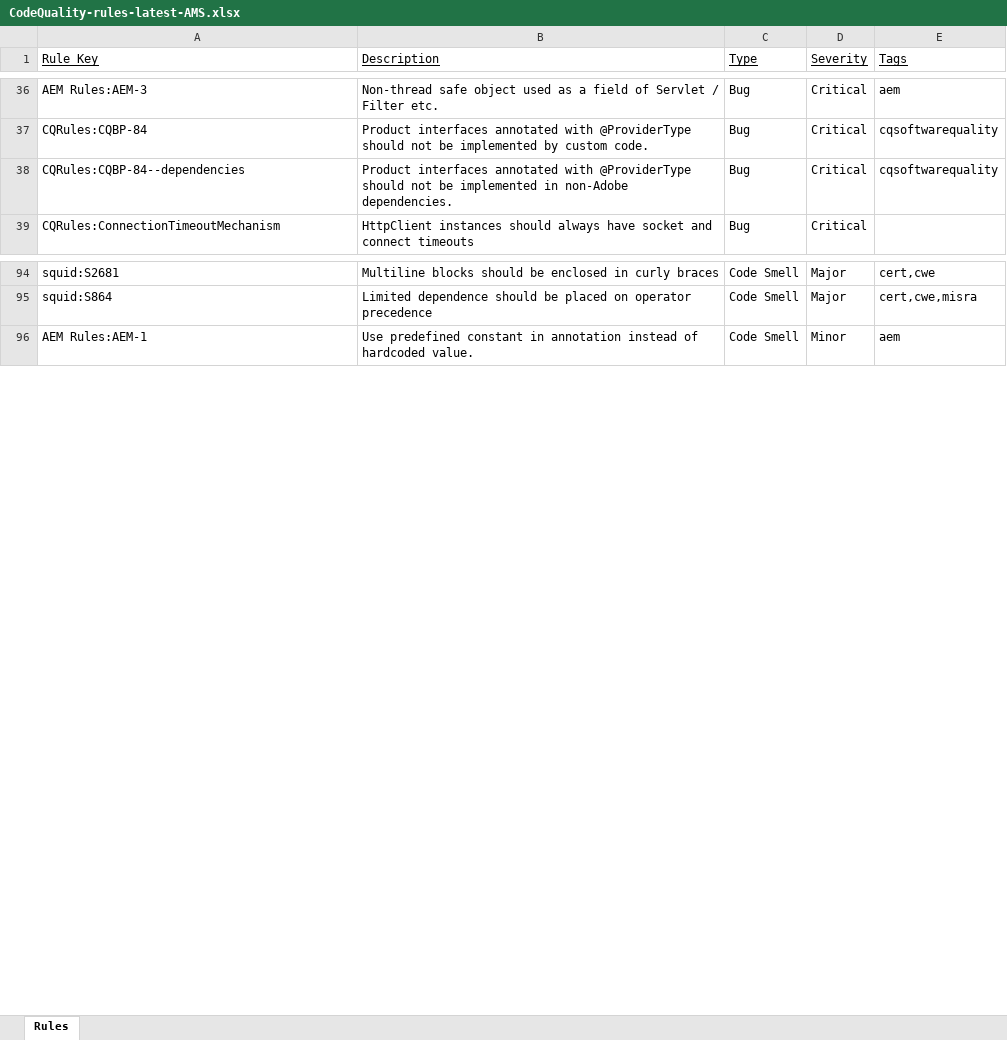
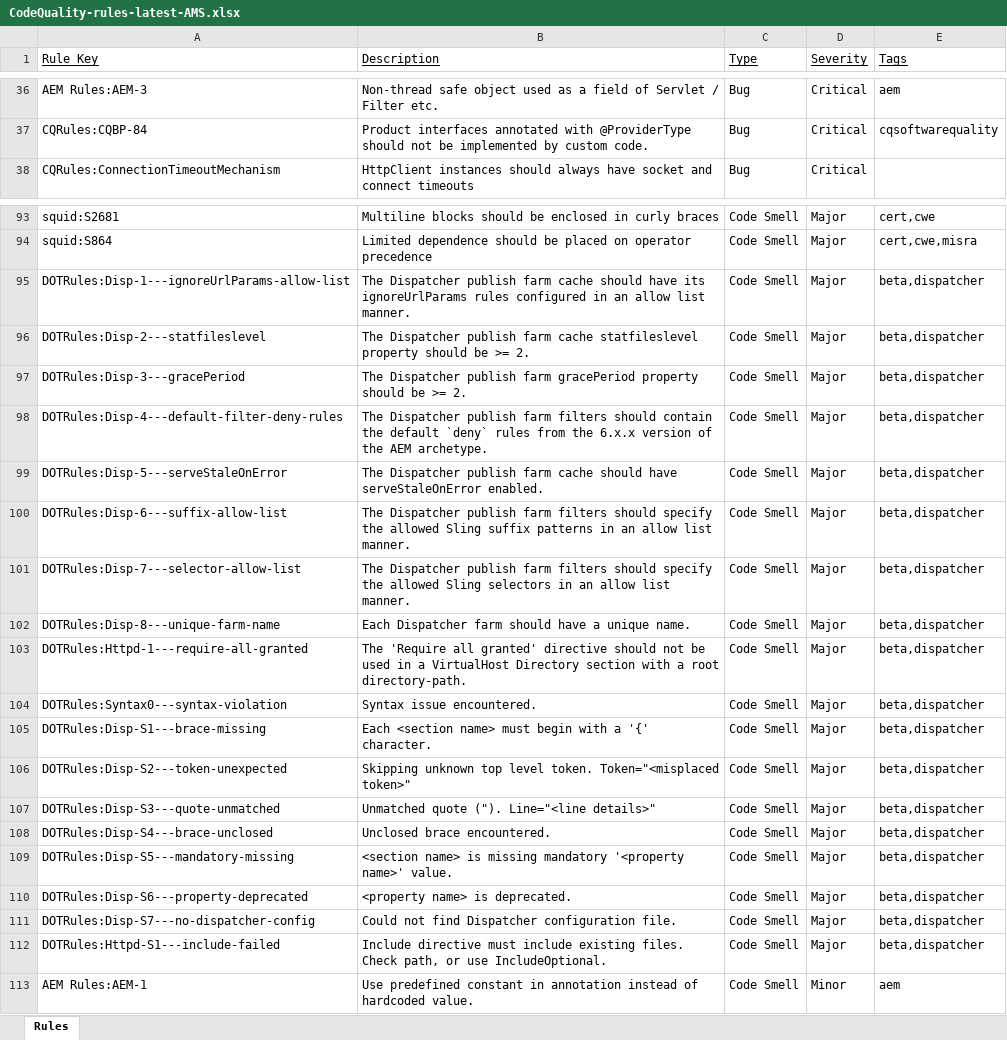
Before and after one commit to AdobeDocs/experience-manager-cloud-manager.en, an Excel workbook: help/using/assets/CodeQuality-rules-latest-AMS.xlsx, sheet Rules, drawn as a sheet; only a part is shown, gaps mark what is left out; values as stored, in another font and other column widths than the file's, no borders; removed rows and columns are numbered as before the commit, all else as after; the diff names each change by its address in the sheet, - before the commit and + after, or states it on an @@ line.

```diff
--- a/help/using/assets/CodeQuality-rules-latest-AMS.xlsx (sheet Rules)
+++ b/help/using/assets/CodeQuality-rules-latest-AMS.xlsx (sheet Rules)
-row 38: CQRules:CQBP-84--dependencies | Product interfaces annotated with @ProviderType should not be implemented in non-Adobe dependencies. | Bug | Critical | cqsoftwarequality
+row 95: DOTRules:Disp-1---ignoreUrlParams-allow-list | The Dispatcher publish farm cache should have its ignoreUrlParams rules configured in an allow list manner. | Code Smell | Major | beta,dispatcher
+row 96: DOTRules:Disp-2---statfileslevel | The Dispatcher publish farm cache statfileslevel property should be >= 2. | Code Smell | Major | beta,dispatcher
+row 97: DOTRules:Disp-3---gracePeriod | The Dispatcher publish farm gracePeriod property should be >= 2. | Code Smell | Major | beta,dispatcher
+row 98: DOTRules:Disp-4---default-filter-deny-rules | The Dispatcher publish farm filters should contain the default `deny` rules from the 6.x.x version of the AEM archetype. | Code Smell | Major | beta,dispatcher
+row 99: DOTRules:Disp-5---serveStaleOnError | The Dispatcher publish farm cache should have serveStaleOnError enabled. | Code Smell | Major | beta,dispatcher
+row 100: DOTRules:Disp-6---suffix-allow-list | The Dispatcher publish farm filters should specify the allowed Sling suffix patterns in an allow list manner. | Code Smell | Major | beta,dispatcher
+row 101: DOTRules:Disp-7---selector-allow-list | The Dispatcher publish farm filters should specify the allowed Sling selectors in an allow list manner. | Code Smell | Major | beta,dispatcher
+row 102: DOTRules:Disp-8---unique-farm-name | Each Dispatcher farm should have a unique name. | Code Smell | Major | beta,dispatcher
+row 103: DOTRules:Httpd-1---require-all-granted | The 'Require all granted' directive should not be used in a VirtualHost Directory section with a root directory-path. | Code Smell | Major | beta,dispatcher
+row 104: DOTRules:Syntax0---syntax-violation | Syntax issue encountered. | Code Smell | Major | beta,dispatcher
+row 105: DOTRules:Disp-S1---brace-missing | Each <section name> must begin with a '{' character. | Code Smell | Major | beta,dispatcher
+row 106: DOTRules:Disp-S2---token-unexpected | Skipping unknown top level token. Token="<misplaced token>" | Code Smell | Major | beta,dispatcher
+row 107: DOTRules:Disp-S3---quote-unmatched | Unmatched quote ("). Line="<line details>" | Code Smell | Major | beta,dispatcher
+row 108: DOTRules:Disp-S4---brace-unclosed | Unclosed brace encountered. | Code Smell | Major | beta,dispatcher
+row 109: DOTRules:Disp-S5---mandatory-missing | <section name> is missing mandatory '<property name>' value. | Code Smell | Major | beta,dispatcher
+row 110: DOTRules:Disp-S6---property-deprecated | <property name> is deprecated. | Code Smell | Major | beta,dispatcher
+row 111: DOTRules:Disp-S7---no-dispatcher-config | Could not find Dispatcher configuration file. | Code Smell | Major | beta,dispatcher
+row 112: DOTRules:Httpd-S1---include-failed | Include directive must include existing files. Check path, or use IncludeOptional. | Code Smell | Major | beta,dispatcher
```
Also changed, not shown: 5 other files.
